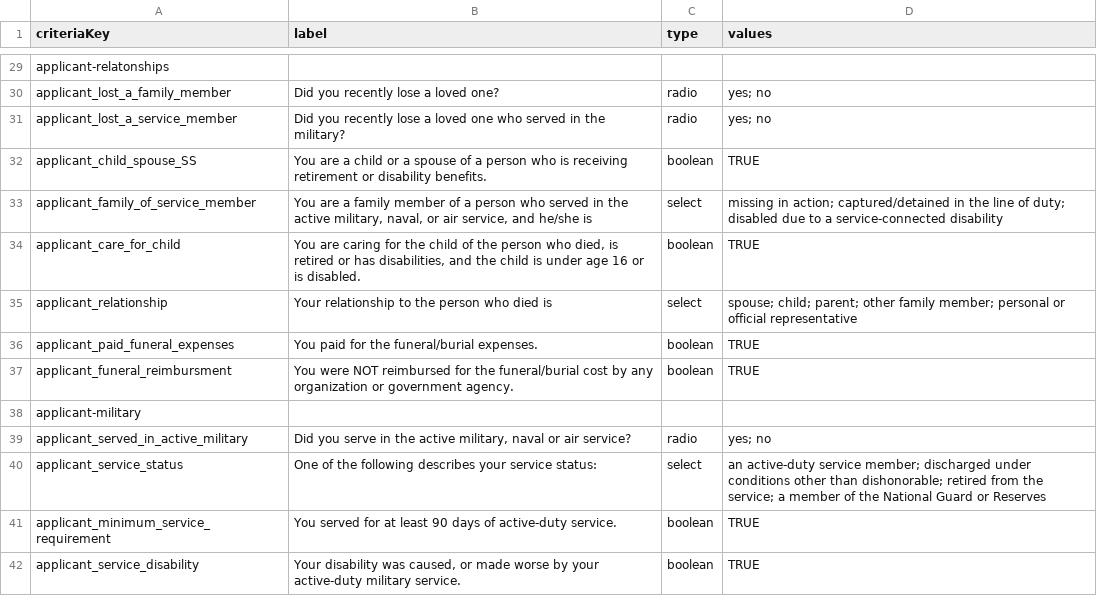
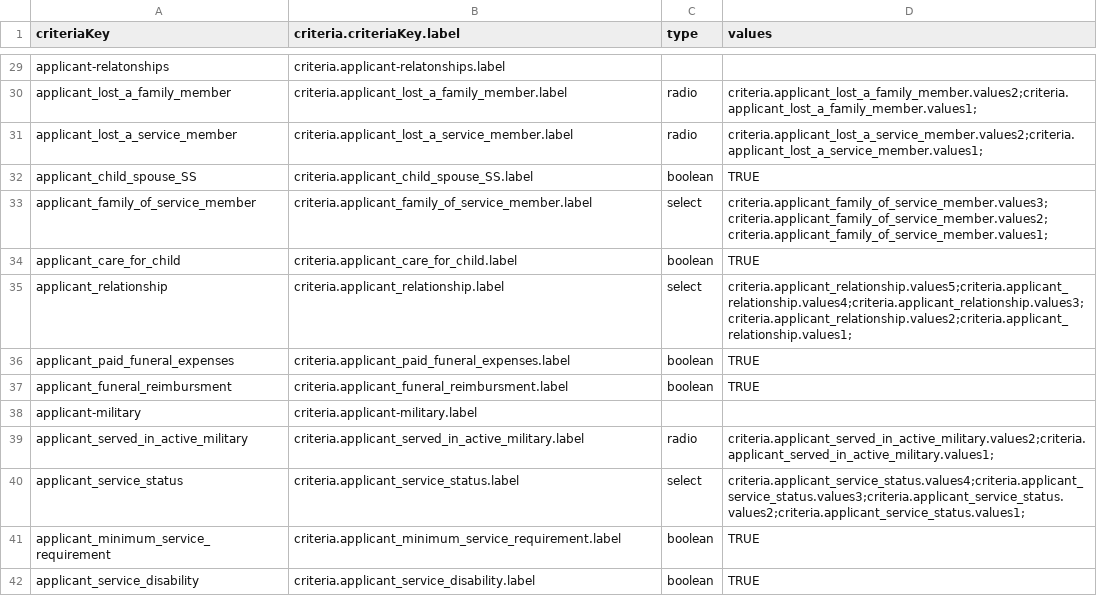
Before and after one commit to GSA-TTS/usagov-benefits-eligibility, a CSV file: content/criteria.csv, drawn as a sheet; only a part is shown, gaps mark what is left out; the diff covers the shown part only; the diff names each change by its address in the sheet, - before the commit and + after, or states it on an @@ line.

```diff
--- a/content/criteria.csv
+++ b/content/criteria.csv
-B1: label
+B1: criteria.criteriaKey.label
-B29 (criteria.criteriaKey.label): (empty)
+B29 (criteria.criteriaKey.label): criteria.applicant-relatonships.label
-B30 (criteria.criteriaKey.label): Did you recently lose a loved one?
+B30 (criteria.criteriaKey.label): criteria.applicant_lost_a_family_member.label
-D30 (values): yes; no
+D30 (values): criteria.applicant_lost_a_family_member.values2;criteria.applicant_lost_a_family_member.values1;
-B31 (criteria.criteriaKey.label): Did you recently lose a loved one who served in the military?
+B31 (criteria.criteriaKey.label): criteria.applicant_lost_a_service_member.label
-D31 (values): yes; no
+D31 (values): criteria.applicant_lost_a_service_member.values2;criteria.applicant_lost_a_service_member.values1;
-B32 (criteria.criteriaKey.label): You are a child or a spouse of a person who is receiving retirement or disability benefits.
+B32 (criteria.criteriaKey.label): criteria.applicant_child_spouse_SS.label
-B33 (criteria.criteriaKey.label): You are a family member of a person who served in the active military, naval, or air service, and he/she is
+B33 (criteria.criteriaKey.label): criteria.applicant_family_of_service_member.label
-D33 (values): missing in action; captured/detained in the line of duty; disabled due to a service-connected disability
+D33 (values): criteria.applicant_family_of_service_member.values3;criteria.applicant_family_of_service_member.values2;criteria.applicant_family_of_service_member.values1;
-B34 (criteria.criteriaKey.label): You are caring for the child of the person who died, is retired or has disabilities, and the child is under age 16 or is disabled.
+B34 (criteria.criteriaKey.label): criteria.applicant_care_for_child.label
-B35 (criteria.criteriaKey.label): Your relationship to the person who died is
+B35 (criteria.criteriaKey.label): criteria.applicant_relationship.label
-D35 (values): spouse; child; parent; other family member; personal or official representative
+D35 (values): criteria.applicant_relationship.values5;criteria.applicant_relationship.values4;criteria.applicant_relationship.values3;criteria.applicant_relationship.values2;criteria.applicant_relationship.values1;
-B36 (criteria.criteriaKey.label): You paid for the funeral/burial expenses.
+B36 (criteria.criteriaKey.label): criteria.applicant_paid_funeral_expenses.label
-B37 (criteria.criteriaKey.label): You were NOT reimbursed for the funeral/burial cost by any organization or government agency.
+B37 (criteria.criteriaKey.label): criteria.applicant_funeral_reimbursment.label
-B38 (criteria.criteriaKey.label): (empty)
+B38 (criteria.criteriaKey.label): criteria.applicant-military.label
-B39 (criteria.criteriaKey.label): Did you serve in the active military, naval or air service?
+B39 (criteria.criteriaKey.label): criteria.applicant_served_in_active_military.label
-D39 (values): yes; no
+D39 (values): criteria.applicant_served_in_active_military.values2;criteria.applicant_served_in_active_military.values1;
-B40 (criteria.criteriaKey.label): One of the following describes your service status:
+B40 (criteria.criteriaKey.label): criteria.applicant_service_status.label
-D40 (values): an active-duty service member; discharged under conditions other than dishonorable; retired from the service; a member of the National Guard or Reserves
+D40 (values): criteria.applicant_service_status.values4;criteria.applicant_service_status.values3;criteria.applicant_service_status.values2;criteria.applicant_service_status.values1;
-B41 (criteria.criteriaKey.label): You served for at least 90 days of active-duty service.
+B41 (criteria.criteriaKey.label): criteria.applicant_minimum_service_requirement.label
-B42 (criteria.criteriaKey.label): Your disability was caused, or made worse by your active-duty military service.
+B42 (criteria.criteriaKey.label): criteria.applicant_service_disability.label
```
Also changed, not shown: 31 edited cells elsewhere in this file, 19 other files.
